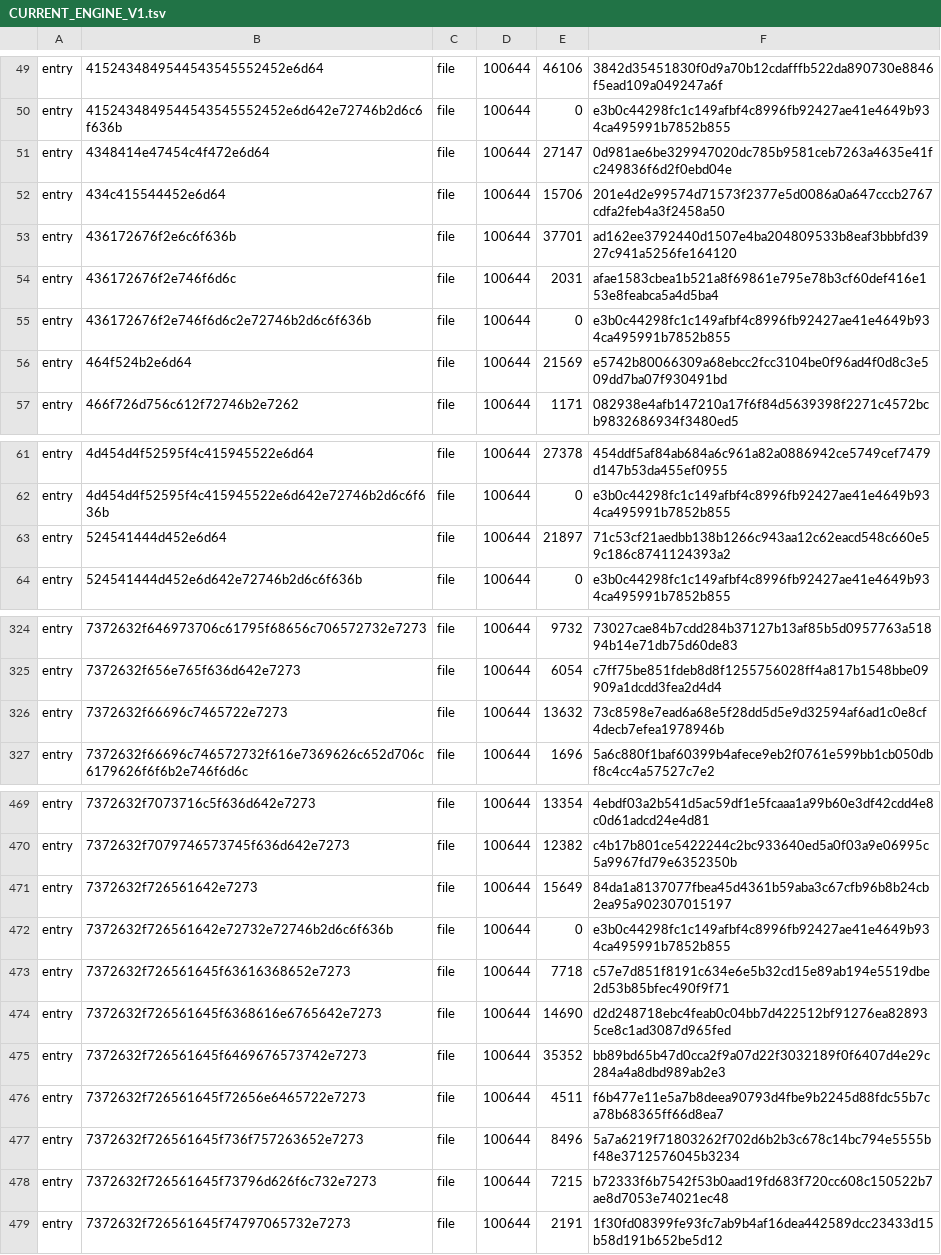
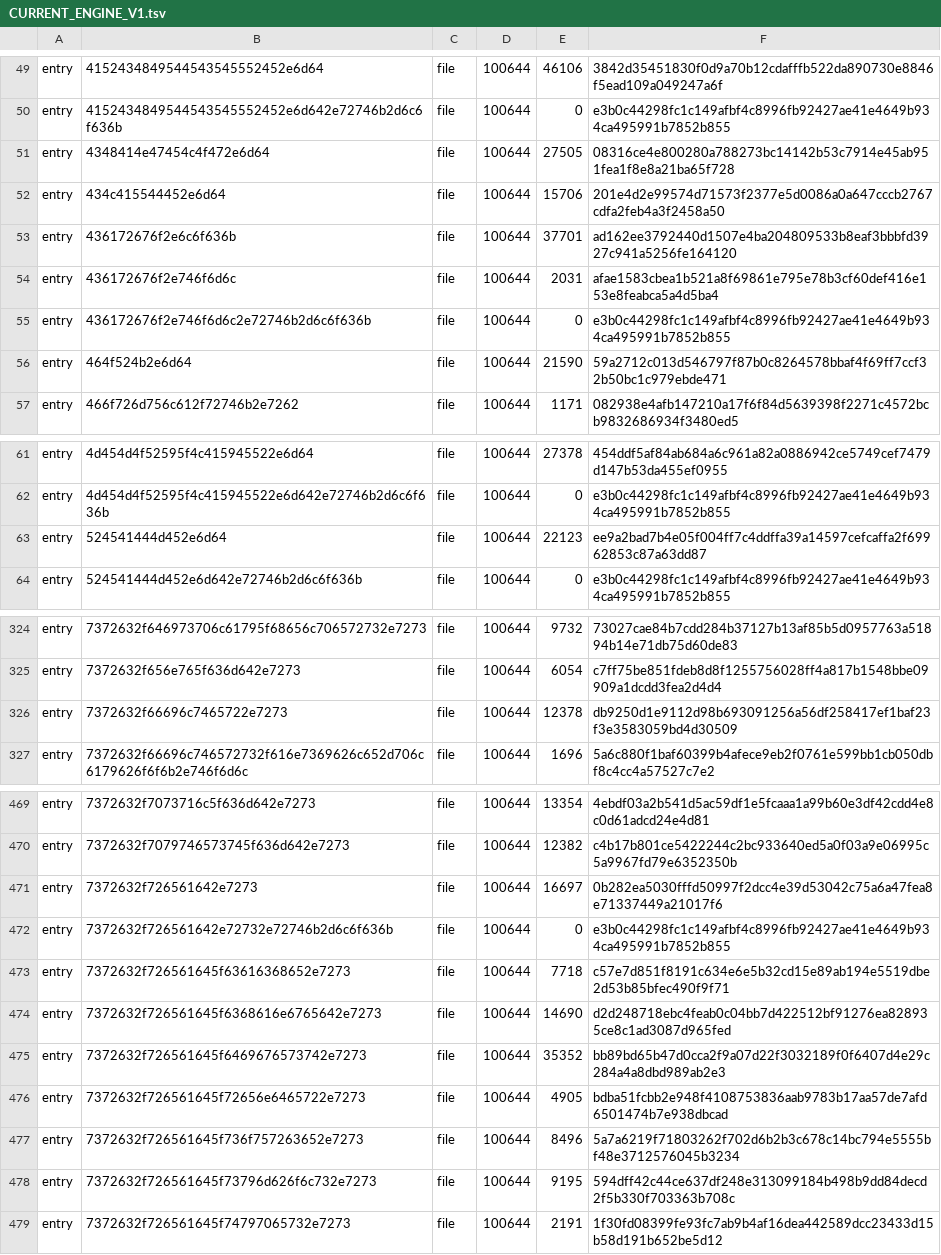
Before and after one commit to heAdz0r/hzr, a TSV file: fork-core/CURRENT_ENGINE_V1.tsv, drawn as a sheet; only a part is shown, gaps mark what is left out; the diff covers the shown part only.

```diff
--- a/fork-core/CURRENT_ENGINE_V1.tsv
+++ b/fork-core/CURRENT_ENGINE_V1.tsv
@@ -50,3 +50,3 @@ entry	4152434849544543545552452e6d64	file	100644	46106	3842d35451830f0d9a70b12cd
 entry	4152434849544543545552452e6d642e72746b2d6c6f636b	file	100644	0	e3b0c44298fc1c149afbf4c8996fb92427ae41e4649b934ca495991b7852b855
-entry	4348414e47454c4f472e6d64	file	100644	27147	0d981ae6be329947020dc785b9581ceb7263a4635e41fc249836f6d2f0ebd04e
+entry	4348414e47454c4f472e6d64	file	100644	27505	08316ce4e800280a788273bc14142b53c7914e45ab951fea1f8e8a21ba65f728
 entry	434c415544452e6d64	file	100644	15706	201e4d2e99574d71573f2377e5d0086a0a647cccb2767cdfa2feb4a3f2458a50
@@ -55,3 +55,3 @@ entry	436172676f2e746f6d6c	file	100644	2031	afae1583cbea1b521a8f69861e795e78b3cf
 entry	436172676f2e746f6d6c2e72746b2d6c6f636b	file	100644	0	e3b0c44298fc1c149afbf4c8996fb92427ae41e4649b934ca495991b7852b855
-entry	464f524b2e6d64	file	100644	21569	e5742b80066309a68ebcc2fcc3104be0f96ad4f0d8c3e509dd7ba07f930491bd
+entry	464f524b2e6d64	file	100644	21590	59a2712c013d546797f87b0c8264578bbaf4f69ff7ccf32b50bc1c979ebde471
 entry	466f726d756c612f72746b2e7262	file	100644	1171	082938e4afb147210a17f6f84d5639398f2271c4572bcb9832686934f3480ed5
@@ -62,3 +62,3 @@ entry	4d454d4f52595f4c415945522e6d64	file	100644	27378	454ddf5af84ab684a6c961a82
 entry	4d454d4f52595f4c415945522e6d642e72746b2d6c6f636b	file	100644	0	e3b0c44298fc1c149afbf4c8996fb92427ae41e4649b934ca495991b7852b855
-entry	524541444d452e6d64	file	100644	21897	71c53cf21aedbb138b1266c943aa12c62eacd548c660e59c186c8741124393a2
+entry	524541444d452e6d64	file	100644	22123	ee9a2bad7b4e05f004ff7c4ddffa39a14597cefcaffa2f69962853c87a63dd87
 entry	524541444d452e6d642e72746b2d6c6f636b	file	100644	0	e3b0c44298fc1c149afbf4c8996fb92427ae41e4649b934ca495991b7852b855
@@ -325,3 +325,3 @@ entry	7372632f646973706c61795f68656c706572732e7273	file	100644	9732	73027cae84b7
 entry	7372632f656e765f636d642e7273	file	100644	6054	c7ff75be851fdeb8d8f1255756028ff4a817b1548bbe09909a1dcdd3fea2d4d4
-entry	7372632f66696c7465722e7273	file	100644	13632	73c8598e7ead6a68e5f28dd5d5e9d32594af6ad1c0e8cf4decb7efea1978946b
+entry	7372632f66696c7465722e7273	file	100644	12378	db9250d1e9112d98b693091256a56df258417ef1baf23f3e3583059bd4d30509
 entry	7372632f66696c746572732f616e7369626c652d706c6179626f6f6b2e746f6d6c	file	100644	1696	5a6c880f1baf60399b4afece9eb2f0761e599bb1cb050dbf8c4cc4a57527c7e2
@@ -470,3 +470,3 @@ entry	7372632f7073716c5f636d642e7273	file	100644	13354	4ebdf03a2b541d5ac59df1e5f
 entry	7372632f7079746573745f636d642e7273	file	100644	12382	c4b17b801ce5422244c2bc933640ed5a0f03a9e06995c5a9967fd79e6352350b
-entry	7372632f726561642e7273	file	100644	15649	84da1a8137077fbea45d4361b59aba3c67cfb96b8b24cb2ea95a902307015197
+entry	7372632f726561642e7273	file	100644	16697	0b282ea5030fffd50997f2dcc4e39d53042c75a6a47fea8e71337449a21017f6
 entry	7372632f726561642e72732e72746b2d6c6f636b	file	100644	0	e3b0c44298fc1c149afbf4c8996fb92427ae41e4649b934ca495991b7852b855
@@ -475,5 +475,5 @@ entry	7372632f726561645f6368616e6765642e7273	file	100644	14690	d2d248718ebc4feab
 entry	7372632f726561645f6469676573742e7273	file	100644	35352	bb89bd65b47d0cca2f9a07d22f3032189f0f6407d4e29c284a4a8dbd989ab2e3
-entry	7372632f726561645f72656e6465722e7273	file	100644	4511	f6b477e11e5a7b8deea90793d4fbe9b2245d88fdc55b7ca78b68365ff66d8ea7
+entry	7372632f726561645f72656e6465722e7273	file	100644	4905	bdba51fcbb2e948f4108753836aab9783b17aa57de7afd6501474b7e938dbcad
 entry	7372632f726561645f736f757263652e7273	file	100644	8496	5a7a6219f71803262f702d6b2b3c678c14bc794e5555bf48e3712576045b3234
-entry	7372632f726561645f73796d626f6c732e7273	file	100644	7215	b72333f6b7542f53b0aad19fd683f720cc608c150522b7ae8d7053e74021ec48
+entry	7372632f726561645f73796d626f6c732e7273	file	100644	9195	594dff42c44ce637df248e313099184b498b9dd84decd2f5b330f703363b708c
 entry	7372632f726561645f74797065732e7273	file	100644	2191	1f30fd08399fe93fc7ab9b4af16dea442589dcc23433d15b58d191b652be5d12
```
Also changed, not shown: 5 edited cells elsewhere in this file, 46 other files.
